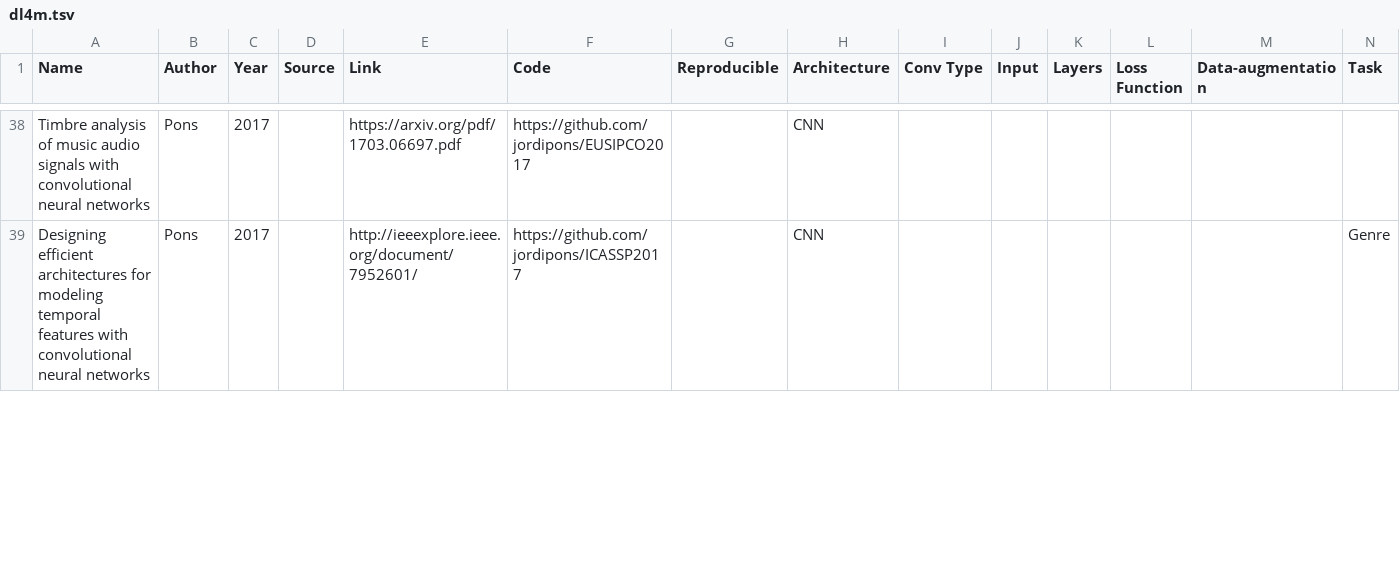
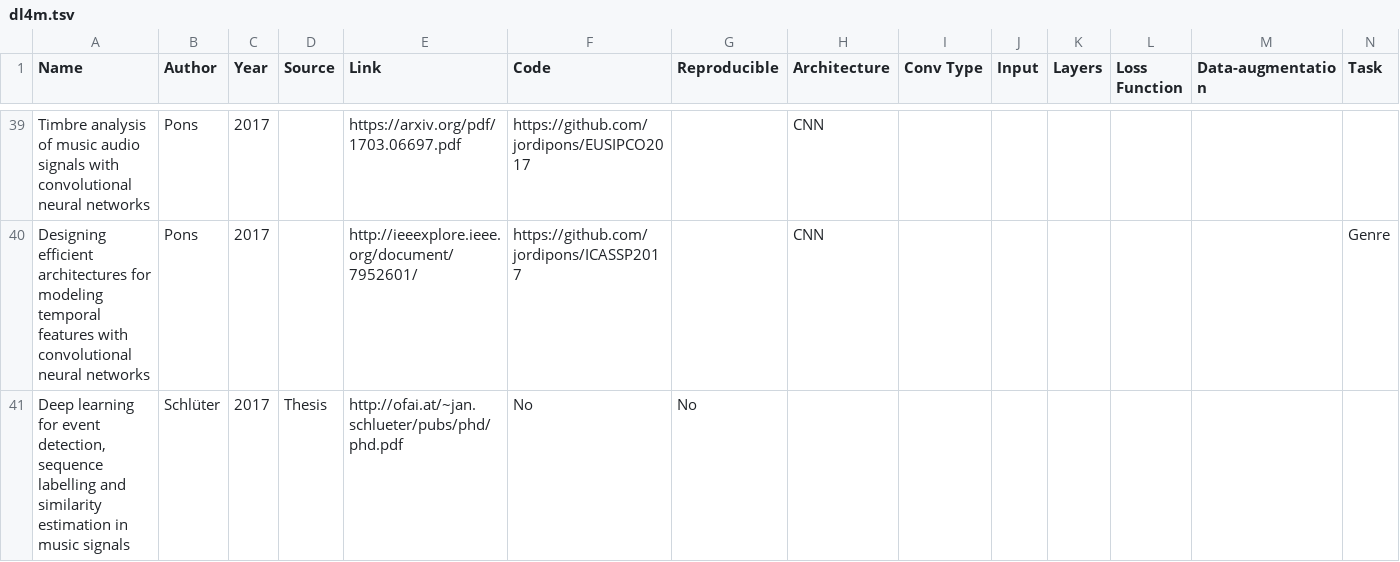
Before and after one commit to ybayle/awesome-deep-learning-music, a TSV file: dl4m.tsv, drawn as a sheet; only a part is shown, gaps mark what is left out; rows hold the shown columns only; the diff covers the shown part only; the diff names each change by its address in the sheet, - before the commit and + after, or states it on an @@ line.

```diff
--- a/dl4m.tsv
+++ b/dl4m.tsv
+row 41: Deep learning for event detection, sequence labelling and similarity estimation in music signals | Schlüter | 2017 | Thesis | http://ofai.at/~jan.schlueter/pubs/phd/phd.pdf | No | No
```
Also changed, not shown: 2 added rows and 3 edited cells elsewhere in this file, 2 other files.
